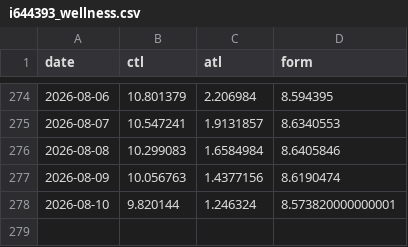
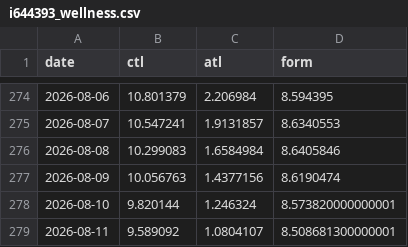
Before and after one commit to jayepraveen999/munich_half_marathon_2026, a CSV file: i644393_wellness.csv, drawn as a sheet; only a part is shown, gaps mark what is left out.

```diff
--- a/i644393_wellness.csv
+++ b/i644393_wellness.csv
@@ -278 +278,2 @@ date,ctl,atl,form
 2026-08-10,9.820144,1.246324,8.573820000000001
+2026-08-11,9.589092,1.0804107,8.508681300000001
```
Also changed, not shown: 2 other files.
